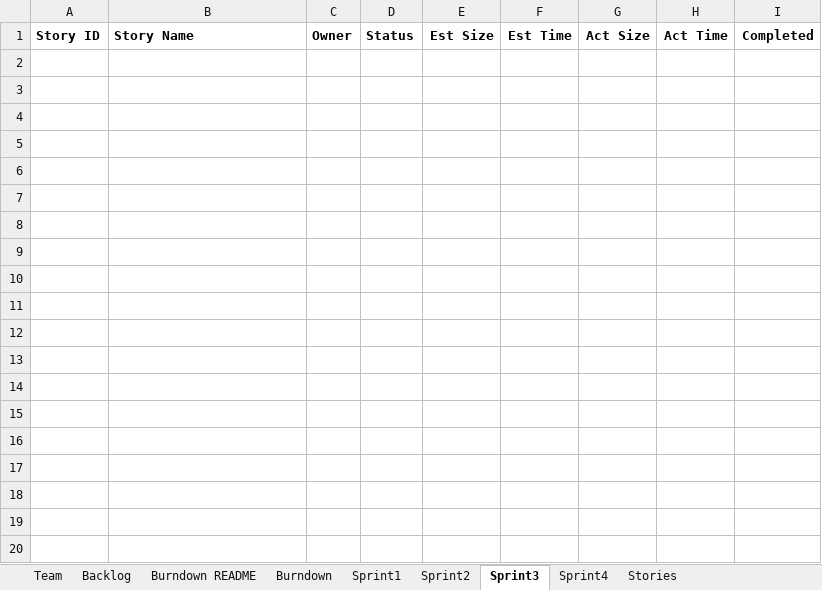
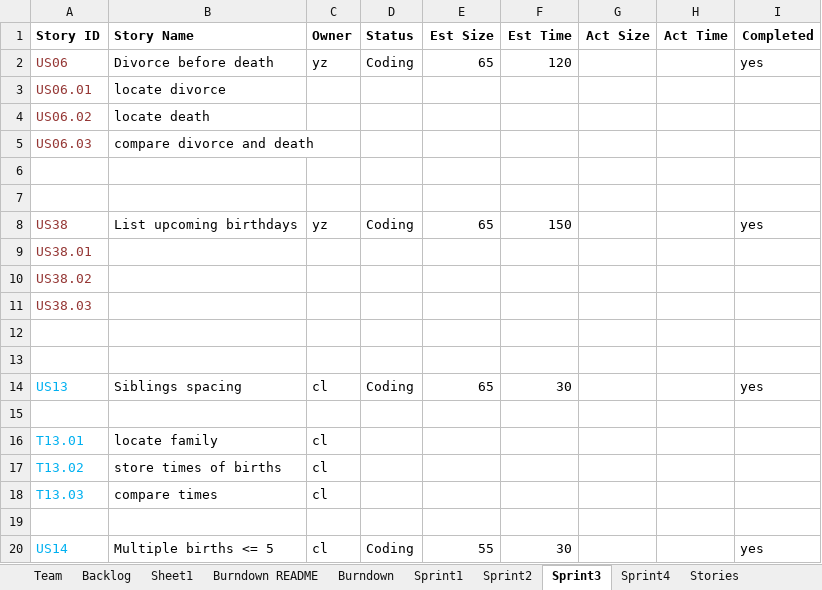
Before and after one commit to cliang6/CS_555_GEDCOM_Project, an Excel workbook: Team01Report.xlsx, sheet Sprint3, drawn as a sheet; only a part is shown; values as stored, in another font and other column widths than the file's, no borders; the diff covers the shown part only; the diff names each change by its address in the sheet, - before the commit and + after, or states it on an @@ line.

```diff
--- a/Team01Report.xlsx (sheet Sprint3)
+++ b/Team01Report.xlsx (sheet Sprint3)
+sheet tab: Sheet1
+row 2: US06 | Divorce before death | yz | Coding | 65 | 120 |  |  | yes
+row 3: US06.01 | locate divorce
+row 4: US06.02 | locate death
+row 5: US06.03 | compare divorce and death
+row 6: (empty)
+row 7: (empty)
+row 8: US38 | List upcoming birthdays | yz | Coding | 65 | 150 |  |  | yes
+row 9: US38.01
+row 10: US38.02
+row 11: US38.03
+row 12: (empty)
+row 13: (empty)
+row 14: US13 | Siblings spacing | cl | Coding | 65 | 30 |  |  | yes
+row 15: (empty)
+row 16: T13.01 | locate family | cl
+row 17: T13.02 | store times of births | cl
+row 18: T13.03 | compare times | cl
+row 19: (empty)
+row 20: US14 | Multiple births <= 5 | cl | Coding | 55 | 30 |  |  | yes
```
Also changed, not shown: 43 added rows elsewhere in this sheet, sheet Sprint2, sheet Backlog, sheet Sprint1, sheet Sprint4, sheet Burndown, charts or pictures.
